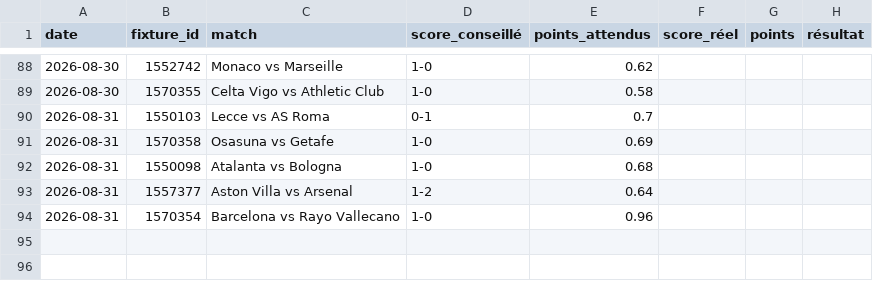
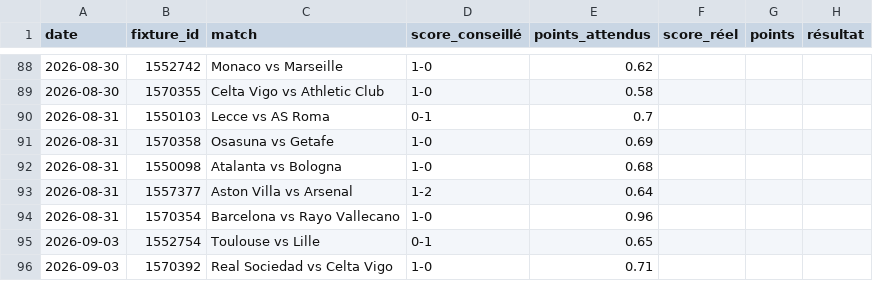
Before and after one commit to aleksabratic/football-agent, a CSV file: mpp_history.csv, drawn as a sheet; only a part is shown, gaps mark what is left out; the diff names each change by its address in the sheet, - before the commit and + after, or states it on an @@ line.

```diff
--- a/mpp_history.csv
+++ b/mpp_history.csv
+row 95: 2026-09-03 | 1552754 | Toulouse vs Lille | 0-1 | 0.65
+row 96: 2026-09-03 | 1570392 | Real Sociedad vs Celta Vigo | 1-0 | 0.71
```
Also changed, not shown: bet_history.csv.
